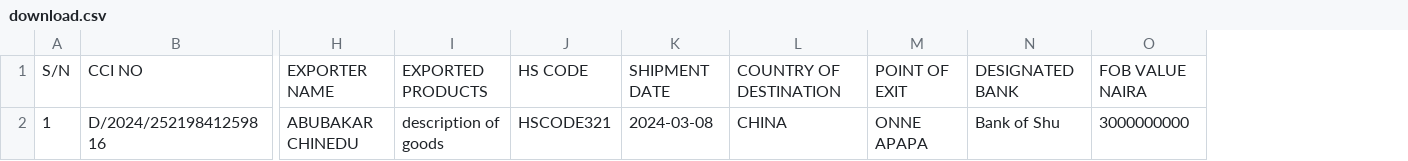
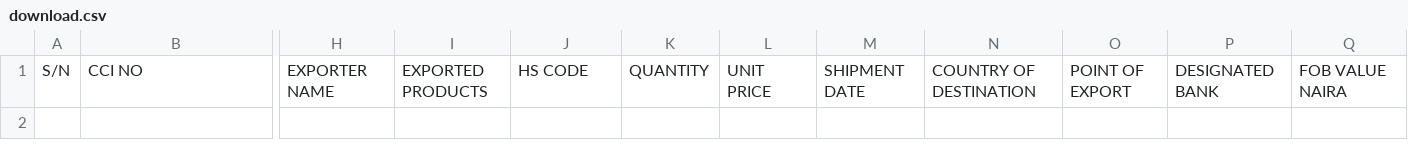
Before and after one commit to gmirilla/holborn, a CSV file: public/files/download.csv, drawn as a sheet; only a part is shown, gaps mark what is left out; removed rows and columns are numbered as before the commit, all else as after; rows hold the shown columns only; the diff names each change by its address in the sheet, - before the commit and + after, or states it on an @@ line.

```diff
--- a/public/files/download.csv
+++ b/public/files/download.csv
+column K, row 1: QUANTITY
+column L, row 1: UNIT PRICE
-column M, row 1: POINT OF EXIT
+column O, row 1: POINT OF EXPORT
-row 2: 1 | D/2024/25219841259816 | ABUBAKAR CHINEDU | description of goods | HSCODE321 | 2024-03-08 | CHINA | ONNE APAPA | Bank of Shu | 3000000000
```
Also changed, not shown: 5 other files.
